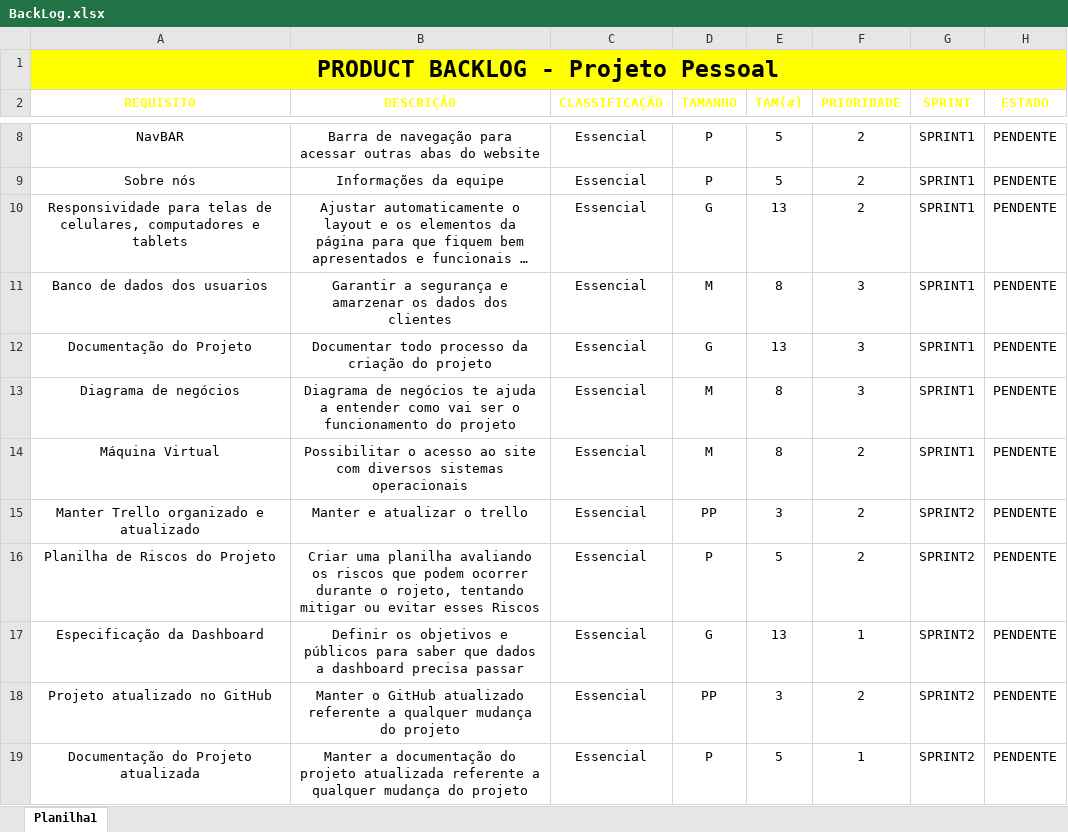
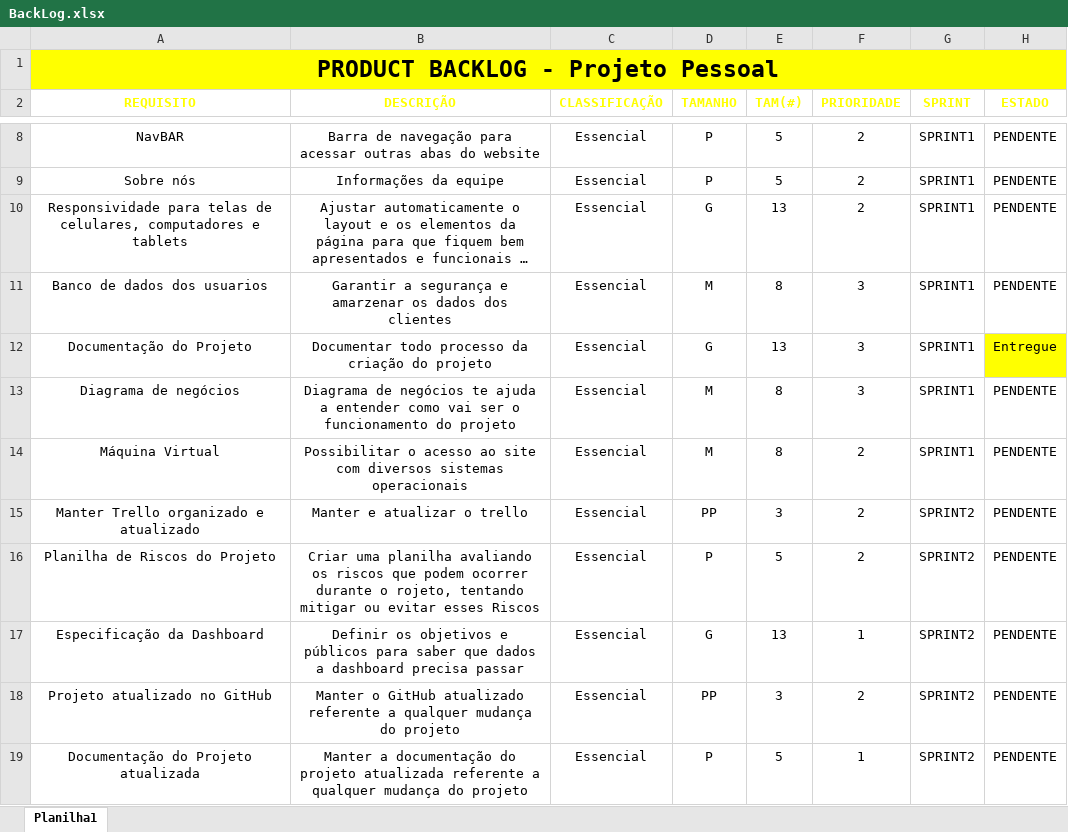
Before and after one commit to MarcosPereira00/Projeto-Pessoal-1-semestre, an Excel workbook: TI/BackLog.xlsx, sheet Planilha1, drawn as a sheet; only a part is shown, gaps mark what is left out; long unchanged cells end in …; values as stored, in another font and other column widths than the file's, no borders; conditional formats and table styles not drawn; the diff names each change by its address in the sheet, - before the commit and + after, or states it on an @@ line.

```diff
--- a/TI/BackLog.xlsx (sheet Planilha1)
+++ b/TI/BackLog.xlsx (sheet Planilha1)
-H12 (ESTADO): PENDENTE
+H12 (ESTADO): Entregue
-H12 fill: none
+H12 fill: #FFFF00
```
Also changed, not shown: 9 other files.
